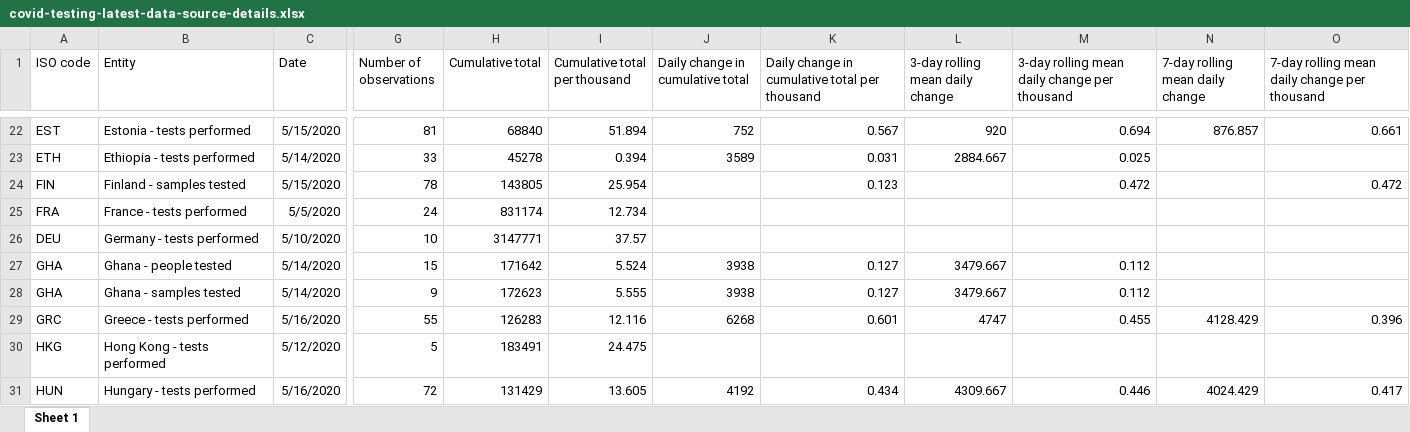
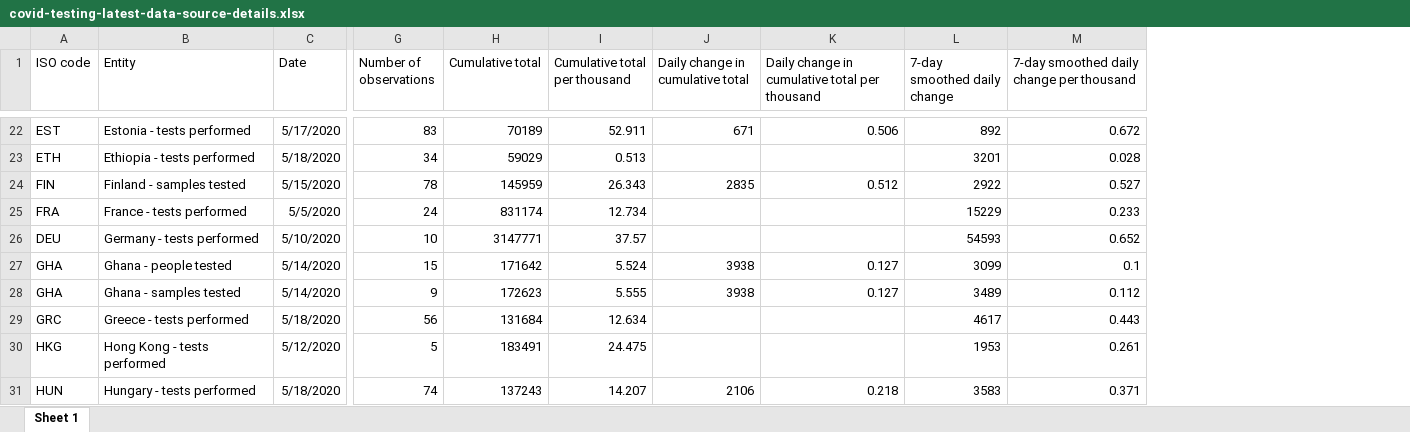
Before and after one commit to hjstein/covid-19-data, an Excel workbook: public/data/testing/covid-testing-latest-data-source-details.xlsx, sheet Sheet 1, drawn as a sheet; only a part is shown, gaps mark what is left out; values as stored, in another font and other column widths than the file's, no borders; removed rows and columns are numbered as before the commit, all else as after; the diff covers the shown part only; the diff names each change by its address in the sheet, - before the commit and + after, or states it on an @@ line.

```diff
--- a/public/data/testing/covid-testing-latest-data-source-details.xlsx (sheet Sheet 1)
+++ b/public/data/testing/covid-testing-latest-data-source-details.xlsx (sheet Sheet 1)
-column L (3-day rolling mean daily change), rows 22-31: 920 | 2884.667 |  |  |  | 3479.667 | 3479.667 | 4747 |  | 4309.667
-column M, row 1: 3-day rolling mean daily change per thousand; rows 22-31: 0.694 | 0.025 | 0.472 |  |  | 0.112 | 0.112 | 0.455 |  | 0.446
-column N (7-day rolling mean daily change), rows 22-31: 876.857 |  |  |  |  |  |  | 4128.429 |  | 4024.429
-column O, row 1: 7-day rolling mean daily change per thousand; rows 22-31: 0.661 |  | 0.472 |  |  |  |  | 0.396 |  | 0.417
+column L (7-day smoothed daily change), rows 22-31: 892 | 3201 | 2922 | 15229 | 54593 | 3099 | 3489 | 4617 | 1953 | 3583
+column M, row 1: 7-day smoothed daily change per thousand; rows 22-31: 0.672 | 0.028 | 0.527 | 0.233 | 0.652 | 0.1 | 0.112 | 0.443 | 0.261 | 0.371
-C22 (Date): 5/15/2020
+C22 (Date): 5/17/2020
-G22 (Number of observations): 81
+G22 (Number of observations): 83
-H22 (Cumulative total): 68840
+H22 (Cumulative total): 70189
-I22 (Cumulative total per thousand): 51.894
+I22 (Cumulative total per thousand): 52.911
-J22 (Daily change in cumulative total): 752
+J22 (Daily change in cumulative total): 671
-K22: 0.567
+K22: 0.506
-C23 (Date): 5/14/2020
+C23 (Date): 5/18/2020
-G23 (Number of observations): 33
+G23 (Number of observations): 34
-H23 (Cumulative total): 45278
+H23 (Cumulative total): 59029
-I23 (Cumulative total per thousand): 0.394
+I23 (Cumulative total per thousand): 0.513
-J23 (Daily change in cumulative total): 3589
+J23 (Daily change in cumulative total): (empty)
-K23: 0.031
+K23: (empty)
-H24 (Cumulative total): 143805
+H24 (Cumulative total): 145959
-I24 (Cumulative total per thousand): 25.954
+I24 (Cumulative total per thousand): 26.343
-J24 (Daily change in cumulative total): (empty)
+J24 (Daily change in cumulative total): 2835
-K24: 0.123
+K24: 0.512
-C29 (Date): 5/16/2020
+C29 (Date): 5/18/2020
-G29 (Number of observations): 55
+G29 (Number of observations): 56
-H29 (Cumulative total): 126283
+H29 (Cumulative total): 131684
-I29 (Cumulative total per thousand): 12.116
+I29 (Cumulative total per thousand): 12.634
-J29 (Daily change in cumulative total): 6268
+J29 (Daily change in cumulative total): (empty)
-K29: 0.601
+K29: (empty)
-C31 (Date): 5/16/2020
+C31 (Date): 5/18/2020
-G31 (Number of observations): 72
+G31 (Number of observations): 74
-H31 (Cumulative total): 131429
+H31 (Cumulative total): 137243
-I31 (Cumulative total per thousand): 13.605
+I31 (Cumulative total per thousand): 14.207
-J31 (Daily change in cumulative total): 4192
+J31 (Daily change in cumulative total): 2106
-K31: 0.434
+K31: 0.218
```
Also changed, not shown: 454 edited cells elsewhere in this sheet, public/data/testing/covid-testing-all-observations.xlsx, 5 other files.
